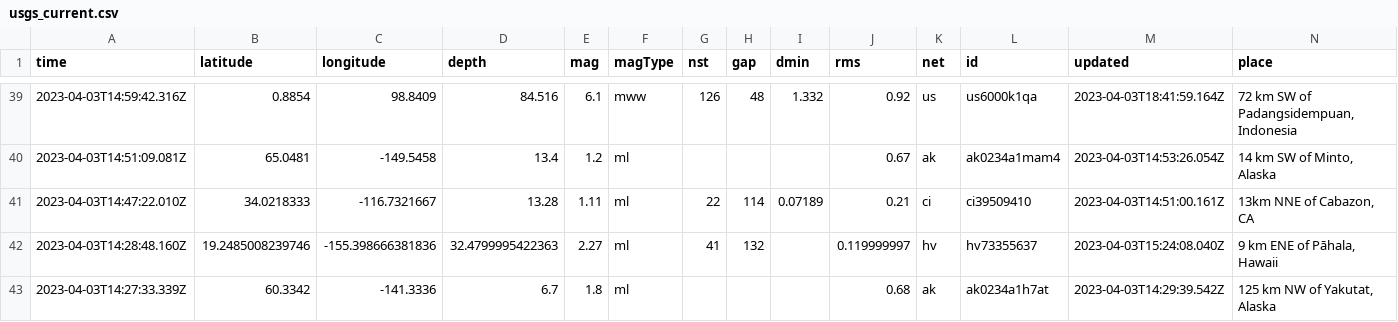
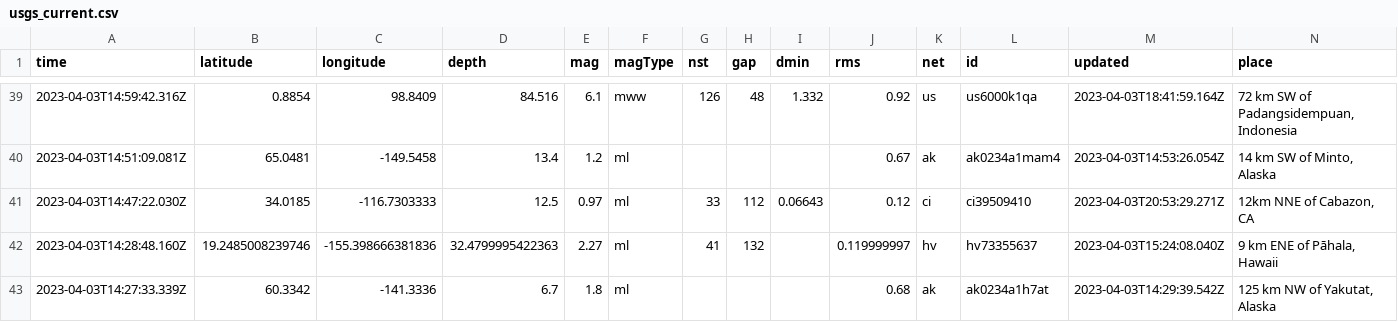
Before and after one commit to katielicari/nicar22-github-action, a CSV file: usgs_current.csv, drawn as a sheet; only a part is shown, gaps mark what is left out; removed rows and columns are numbered as before the commit, all else as after; rows hold the shown columns only; the diff covers the shown part only; the diff names each change by its address in the sheet, - before the commit and + after, or states it on an @@ line.

```diff
--- a/usgs_current.csv
+++ b/usgs_current.csv
-row 41: 2023-04-03T14:47:22.010Z | 34.0218333 | -116.7321667 | 13.28 | 1.11 | ml | 22 | 114 | 0.07189 | 0.21 | ci | ci39509410 | 2023-04-03T14:51:00.161Z | 13km NNE of Cabazon, CA
+row 41: 2023-04-03T14:47:22.030Z | 34.0185 | -116.7303333 | 12.5 | 0.97 | ml | 33 | 112 | 0.06643 | 0.12 | ci | ci39509410 | 2023-04-03T20:53:29.271Z | 12km NNE of Cabazon, CA
```
Also changed, not shown: 1 added row, 1 removed row and 13 edited cells elsewhere in this file.
